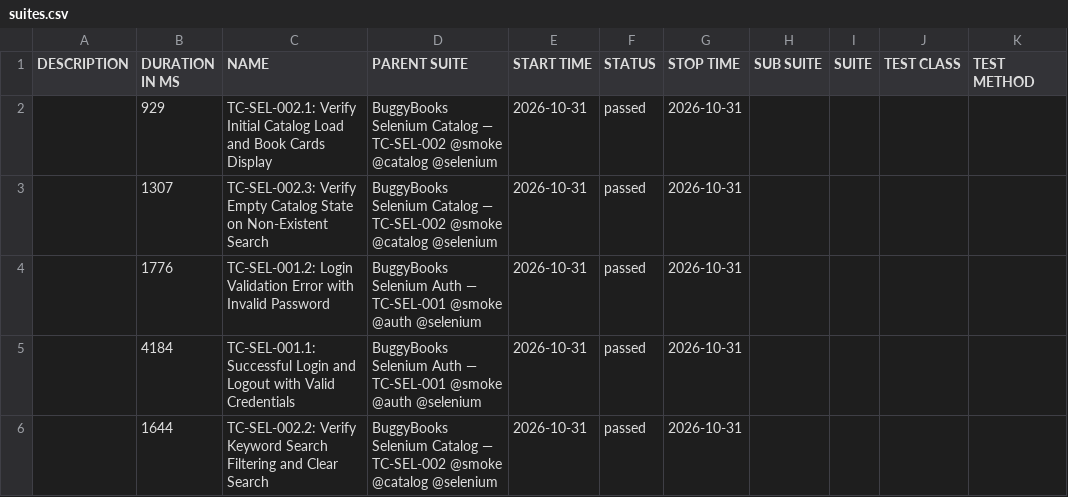
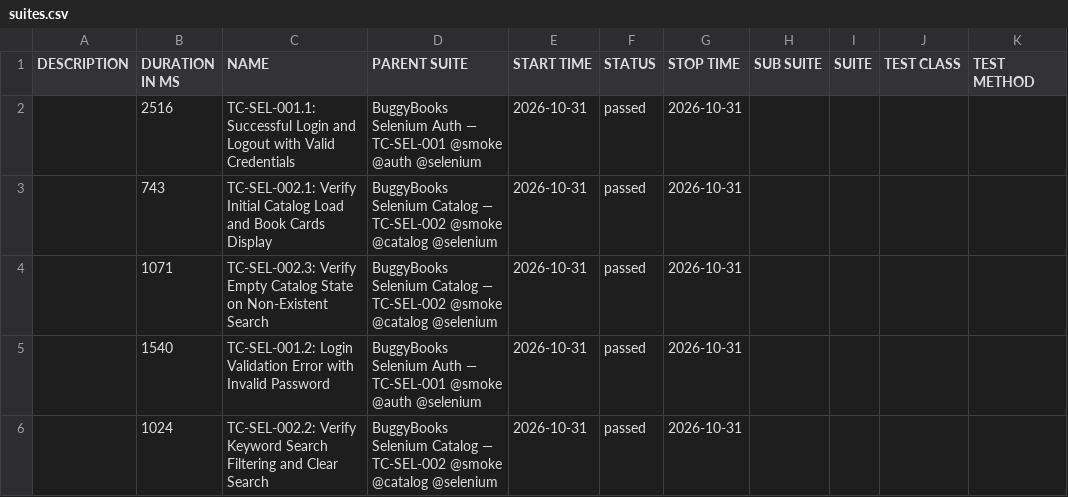
Before and after one commit to munna7862/automation-frameworks, a CSV file: AutomationReports/Selenium/data/suites.csv, drawn as a sheet.

```diff
--- a/AutomationReports/Selenium/data/suites.csv
+++ b/AutomationReports/Selenium/data/suites.csv
@@ -1,6 +1,6 @@
 "DESCRIPTION","DURATION IN MS","NAME","PARENT SUITE","START TIME","STATUS","STOP TIME","SUB SUITE","SUITE","TEST CLASS","TEST METHOD"
-"","929","TC-SEL-002.1: Verify Initial Catalog Load and Book Cards Display","BuggyBooks Selenium Catalog — TC-SEL-002 @smoke @catalog @selenium","2026-10-31","passed","2026-10-31","","","",""
-"","1307","TC-SEL-002.3: Verify Empty Catalog State on Non-Existent Search","BuggyBooks Selenium Catalog — TC-SEL-002 @smoke @catalog @selenium","2026-10-31","passed","2026-10-31","","","",""
-"","1776","TC-SEL-001.2: Login Validation Error with Invalid Password","BuggyBooks Selenium Auth — TC-SEL-001 @smoke @auth @selenium","2026-10-31","passed","2026-10-31","","","",""
-"","4184","TC-SEL-001.1: Successful Login and Logout with Valid Credentials","BuggyBooks Selenium Auth — TC-SEL-001 @smoke @auth @selenium","2026-10-31","passed","2026-10-31","","","",""
-"","1644","TC-SEL-002.2: Verify Keyword Search Filtering and Clear Search","BuggyBooks Selenium Catalog — TC-SEL-002 @smoke @catalog @selenium","2026-10-31","passed","2026-10-31","","","",""
+"","2516","TC-SEL-001.1: Successful Login and Logout with Valid Credentials","BuggyBooks Selenium Auth — TC-SEL-001 @smoke @auth @selenium","2026-10-31","passed","2026-10-31","","","",""
+"","743","TC-SEL-002.1: Verify Initial Catalog Load and Book Cards Display","BuggyBooks Selenium Catalog — TC-SEL-002 @smoke @catalog @selenium","2026-10-31","passed","2026-10-31","","","",""
+"","1071","TC-SEL-002.3: Verify Empty Catalog State on Non-Existent Search","BuggyBooks Selenium Catalog — TC-SEL-002 @smoke @catalog @selenium","2026-10-31","passed","2026-10-31","","","",""
+"","1540","TC-SEL-001.2: Login Validation Error with Invalid Password","BuggyBooks Selenium Auth — TC-SEL-001 @smoke @auth @selenium","2026-10-31","passed","2026-10-31","","","",""
+"","1024","TC-SEL-002.2: Verify Keyword Search Filtering and Clear Search","BuggyBooks Selenium Catalog — TC-SEL-002 @smoke @catalog @selenium","2026-10-31","passed","2026-10-31","","","",""
```
Also changed, not shown: 26 other files.
